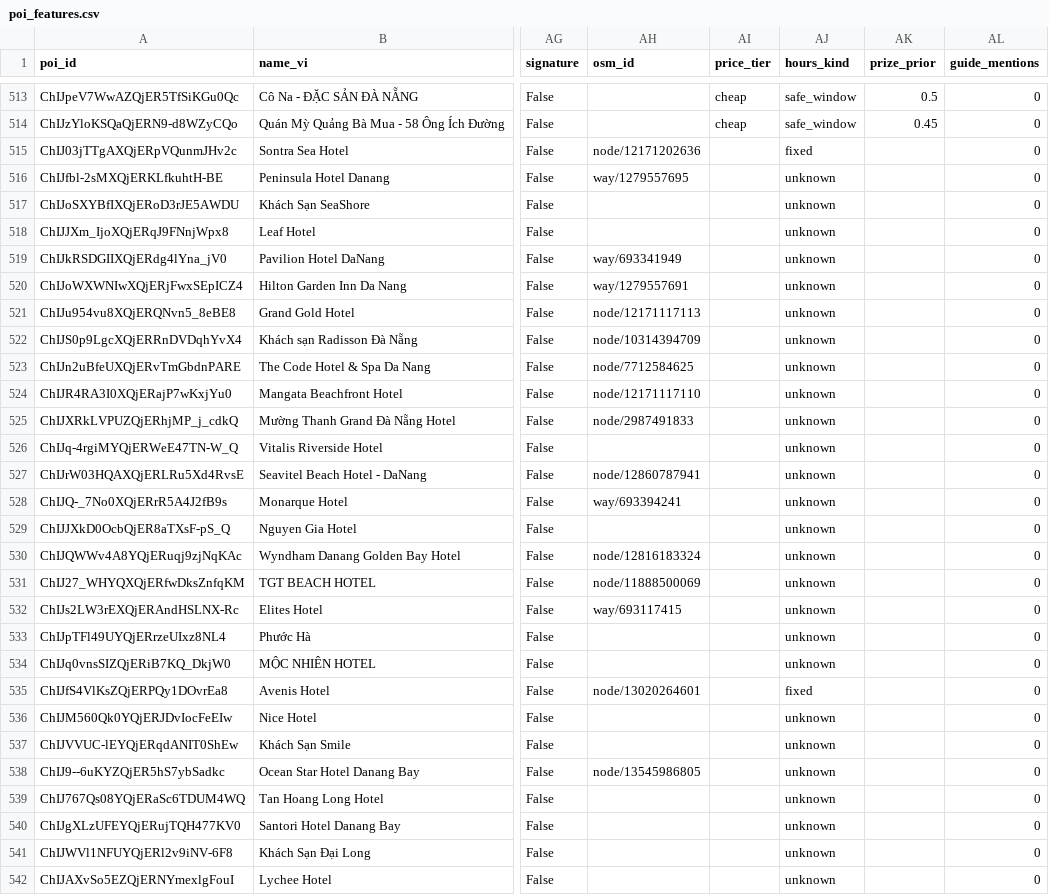
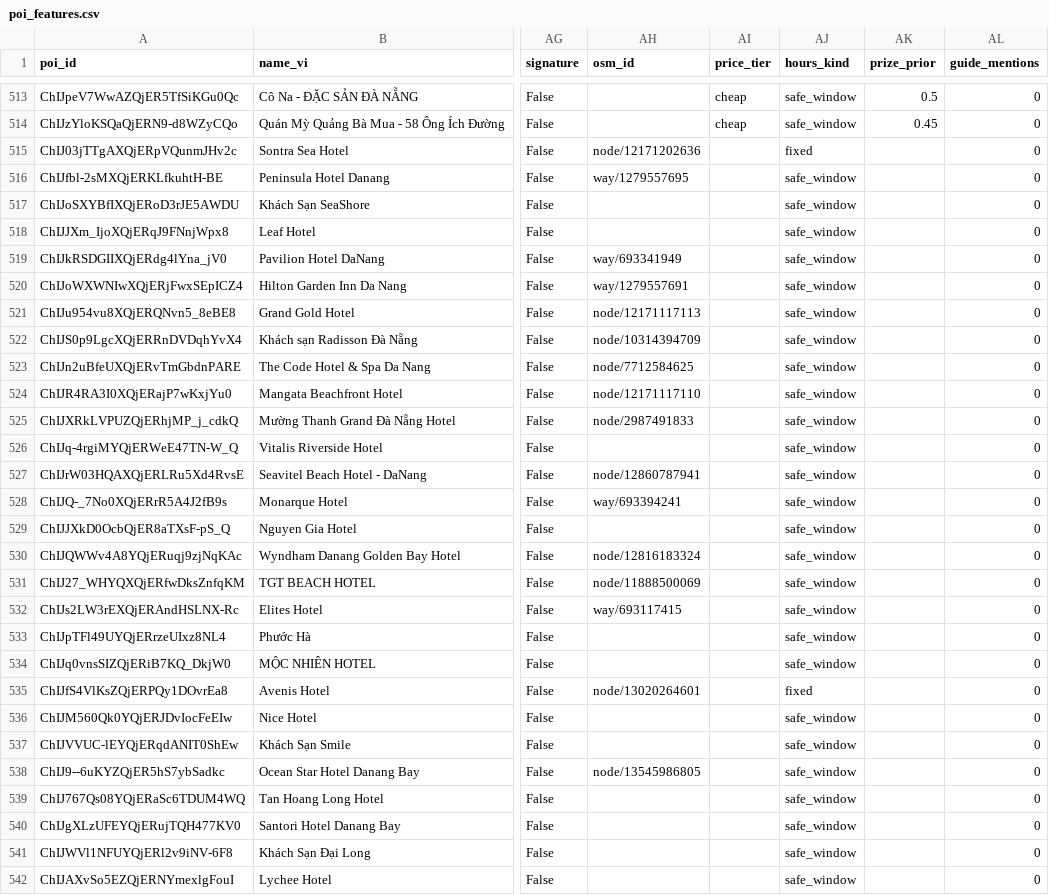
Before and after one commit to DangHung1110/Davel-Trace, a CSV file: BE/data/exports/danang-v2/poi_features.csv, drawn as a sheet; only a part is shown, gaps mark what is left out; the diff covers the shown part only; the diff names each change by its address in the sheet, - before the commit and + after, or states it on an @@ line.

```diff
--- a/BE/data/exports/danang-v2/poi_features.csv
+++ b/BE/data/exports/danang-v2/poi_features.csv
-AJ516:AJ534 (hours_kind): unknown
+AJ516:AJ534 (hours_kind): safe_window
-AJ536:AJ542 (hours_kind): unknown
+AJ536:AJ542 (hours_kind): safe_window
```
Also changed, not shown: 57 edited cells elsewhere in this file, 11 other files.
